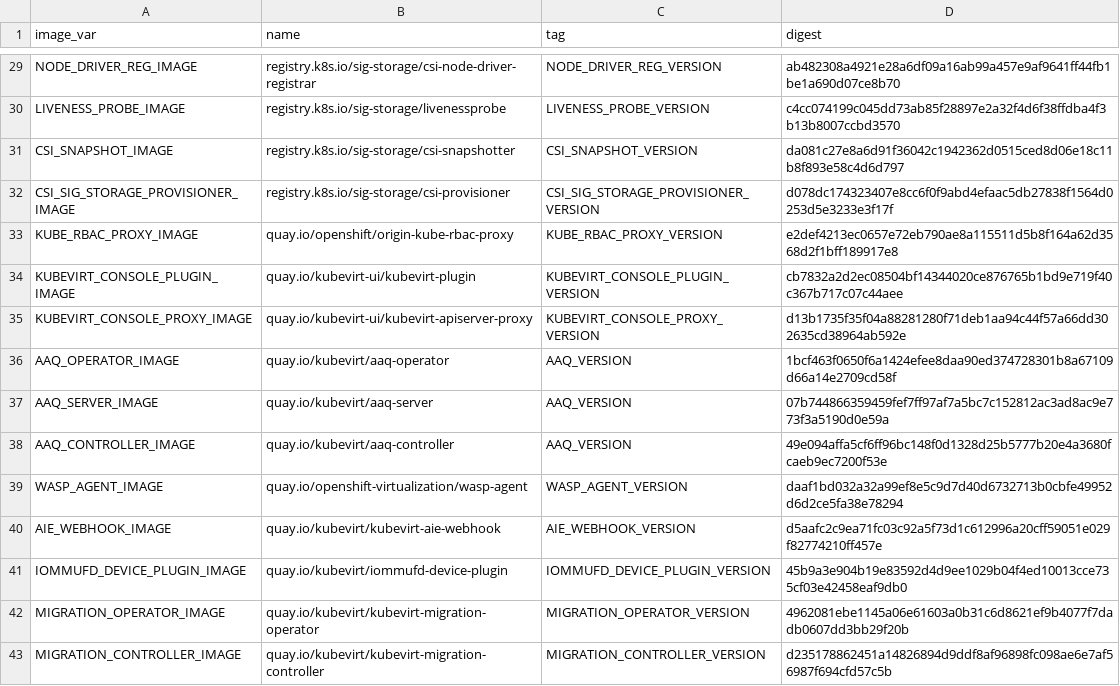
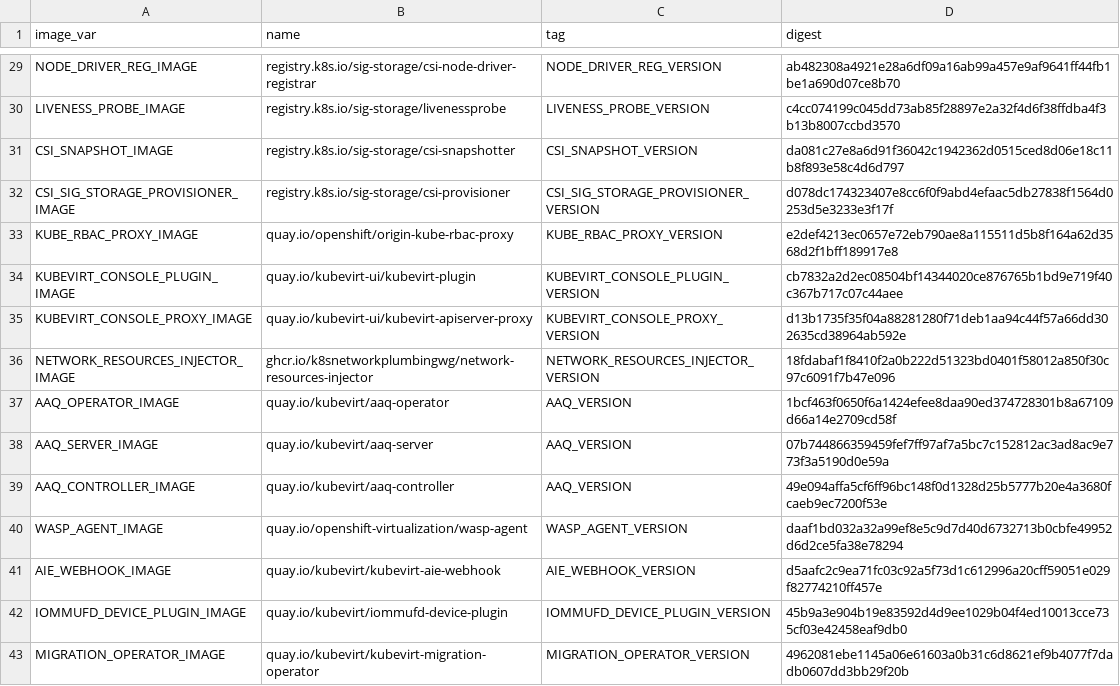
Before and after one commit to kubevirt/hyperconverged-cluster-operator, a CSV file: deploy/images.csv, drawn as a sheet; only a part is shown, gaps mark what is left out; the shorter side is filled out with more unchanged rows; the diff names each change by its address in the sheet, - before the commit and + after, or states it on an @@ line.

Commit message:
tools, csv: Add network-resources-injector image support to CSV generation (#4286)
* tools, csv: Add network-resources-injector image support

Add network-resources-injector image to the CSV generation flow,
allowing the image to be passed during build-time manifest generation
and baked into the operator deployment spec as an environment variable.

This enables runtime consumption of the network-resources-injector
image for future network operand requirements.

Uses the public ghcr.io/k8snetworkplumbingwg/network-resources-injector
image (v1.8.0) which is accessible in CI without authentication,
unlike the registry.redhat.io equivalent.

Signed-off-by: Nir Dothan <ndothan@redhat.com>

Assisted by: Claude Sonnet 4.5 <noreply@anthropic.com>

* deploy, csv: Rebuild manifests with network-resources-injector image

Regenerate deployment manifests and CSV files to include the
NETWORK_RESOURCES_INJECTOR_IMAGE environment variable with its
value from deploy/images.env.

The image is now properly included in:
- Operator deployment spec env vars
- CSV relatedImages list

Using ghcr.io/k8snetworkplumbingwg/network-resources-injector@sha256:18fdabaf1f...
which is publicly accessible for CI.

Signed-off-by: Nir Dothan <ndothan@redhat.com>

Assisted by: Claude Sonnet 4.5 <noreply@anthropic.com>

```diff
--- a/deploy/images.csv
+++ b/deploy/images.csv
+row 36: NETWORK_RESOURCES_INJECTOR_IMAGE | ghcr.io/k8snetworkplumbingwg/network-resources-injector | NETWORK_RESOURCES_INJECTOR_VERSION | 18fdabaf1f8410f2a0b222d51323bd0401f58012a850f30c97c6091f7b47e096
```
Also changed, not shown: 10 other files.
